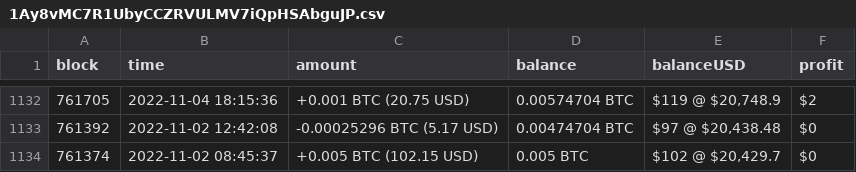
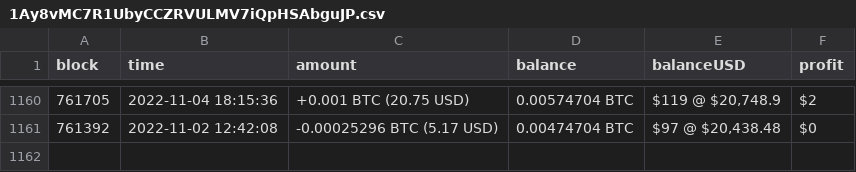
Before and after one commit to KatyaPetukhov/Crypto-Market-Analysis-Tool, a CSV file: Backend/walletsCSV/1Ay8vMC7R1UbyCCZRVULMV7iQpHSAbguJP.csv, drawn as a sheet; only a part is shown, gaps mark what is left out; the diff covers the shown part only.

Commit message:
Updated wallets history

```diff
--- a/Backend/walletsCSV/1Ay8vMC7R1UbyCCZRVULMV7iQpHSAbguJP.csv
+++ b/Backend/walletsCSV/1Ay8vMC7R1UbyCCZRVULMV7iQpHSAbguJP.csv
@@ -1133,2 +1161 @@ block|time|amount|balance|balanceUSD|profit
 761392|2022-11-02 12:42:08|-0.00025296 BTC (5.17 USD)|0.00474704 BTC|$97 @ $20,438.48|$0
-761374|2022-11-02 08:45:37|+0.005 BTC (102.15 USD)|0.005 BTC|$102 @ $20,429.7|$0
```
Also changed, not shown: 28 added rows and 3 edited cells elsewhere in this file, Backend/walletsCSV/39gUvGynQ7Re3i15G3J2gp9DEB9LnLFPMN.csv, Backend/walletsCSV/3EMVdMehEq5SFipQ5UfbsfMsH223sSz9A9.csv, 1 other file.
